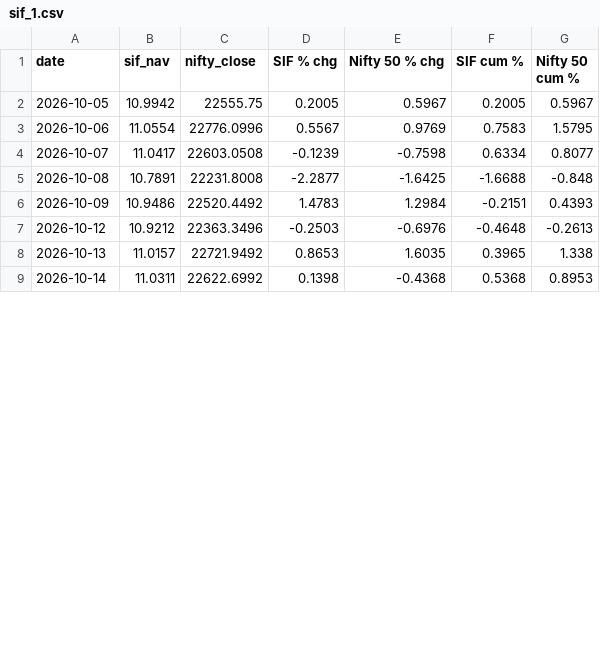
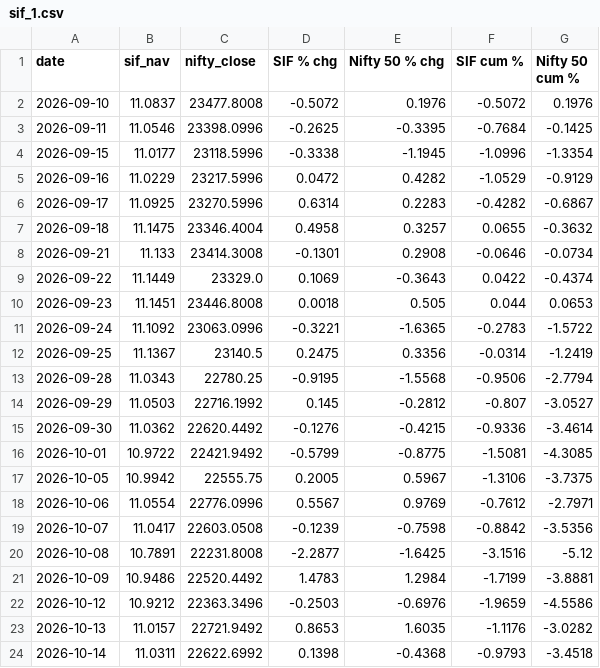
Before and after one commit to jawaharrohan25/sif-vs-nifty, a CSV file: charts/sif_1.csv, drawn as a sheet; only a part is shown; the diff covers the shown part only.

```diff
--- a/charts/sif_1.csv
+++ b/charts/sif_1.csv
@@ -1,9 +1,24 @@
 date,sif_nav,nifty_close,SIF % chg,Nifty 50 % chg,SIF cum %,Nifty 50 cum %
-2026-10-05,10.9942,22555.75,0.2005,0.5967,0.2005,0.5967
-2026-10-06,11.0554,22776.0996,0.5567,0.9769,0.7583,1.5795
-2026-10-07,11.0417,22603.0508,-0.1239,-0.7598,0.6334,0.8077
-2026-10-08,10.7891,22231.8008,-2.2877,-1.6425,-1.6688,-0.848
-2026-10-09,10.9486,22520.4492,1.4783,1.2984,-0.2151,0.4393
-2026-10-12,10.9212,22363.3496,-0.2503,-0.6976,-0.4648,-0.2613
-2026-10-13,11.0157,22721.9492,0.8653,1.6035,0.3965,1.338
-2026-10-14,11.0311,22622.6992,0.1398,-0.4368,0.5368,0.8953
+2026-09-10,11.0837,23477.8008,-0.5072,0.1976,-0.5072,0.1976
+2026-09-11,11.0546,23398.0996,-0.2625,-0.3395,-0.7684,-0.1425
+2026-09-15,11.0177,23118.5996,-0.3338,-1.1945,-1.0996,-1.3354
+2026-09-16,11.0229,23217.5996,0.0472,0.4282,-1.0529,-0.9129
+2026-09-17,11.0925,23270.5996,0.6314,0.2283,-0.4282,-0.6867
+2026-09-18,11.1475,23346.4004,0.4958,0.3257,0.0655,-0.3632
+2026-09-21,11.133,23414.3008,-0.1301,0.2908,-0.0646,-0.0734
+2026-09-22,11.1449,23329.0,0.1069,-0.3643,0.0422,-0.4374
+2026-09-23,11.1451,23446.8008,0.0018,0.505,0.044,0.0653
+2026-09-24,11.1092,23063.0996,-0.3221,-1.6365,-0.2783,-1.5722
+2026-09-25,11.1367,23140.5,0.2475,0.3356,-0.0314,-1.2419
+2026-09-28,11.0343,22780.25,-0.9195,-1.5568,-0.9506,-2.7794
+2026-09-29,11.0503,22716.1992,0.145,-0.2812,-0.807,-3.0527
+2026-09-30,11.0362,22620.4492,-0.1276,-0.4215,-0.9336,-3.4614
+2026-10-01,10.9722,22421.9492,-0.5799,-0.8775,-1.5081,-4.3085
+2026-10-05,10.9942,22555.75,0.2005,0.5967,-1.3106,-3.7375
+2026-10-06,11.0554,22776.0996,0.5567,0.9769,-0.7612,-2.7971
+2026-10-07,11.0417,22603.0508,-0.1239,-0.7598,-0.8842,-3.5356
+2026-10-08,10.7891,22231.8008,-2.2877,-1.6425,-3.1516,-5.12
+2026-10-09,10.9486,22520.4492,1.4783,1.2984,-1.7199,-3.8881
+2026-10-12,10.9212,22363.3496,-0.2503,-0.6976,-1.9659,-4.5586
+2026-10-13,11.0157,22721.9492,0.8653,1.6035,-1.1176,-3.0282
+2026-10-14,11.0311,22622.6992,0.1398,-0.4368,-0.9793,-3.4518
```
Also changed, not shown: 14 edited cells elsewhere in this file, charts/sif_23.csv, charts/sif_5.csv, 14 other files.
